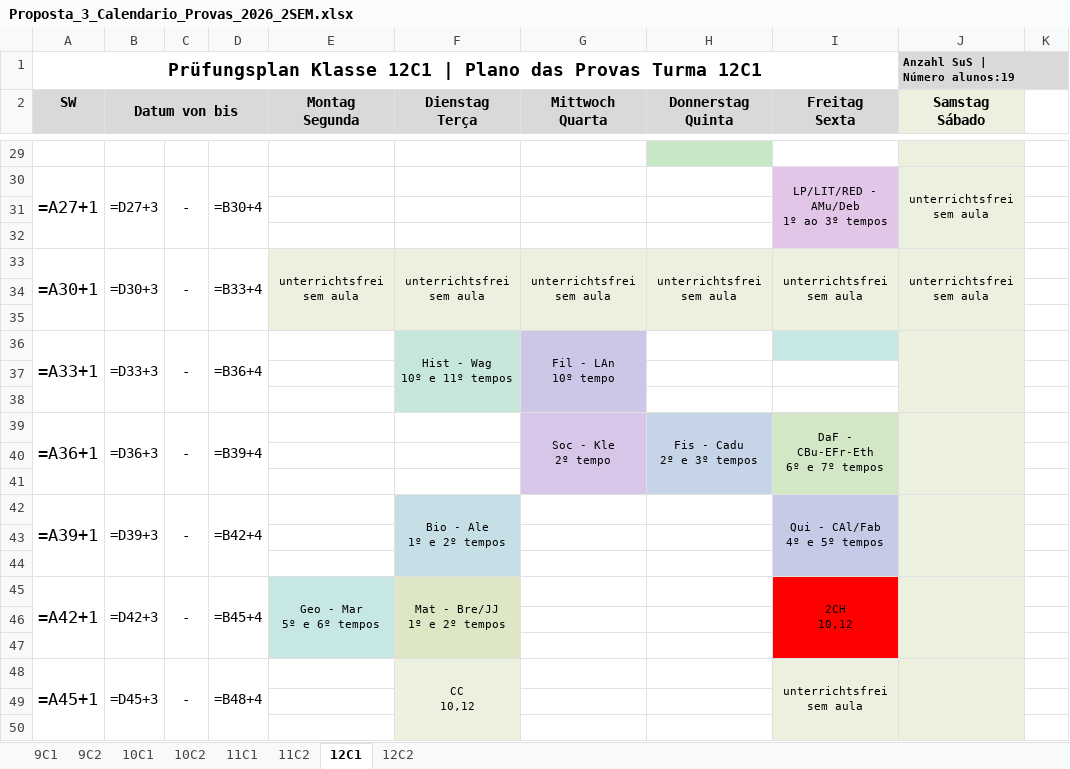
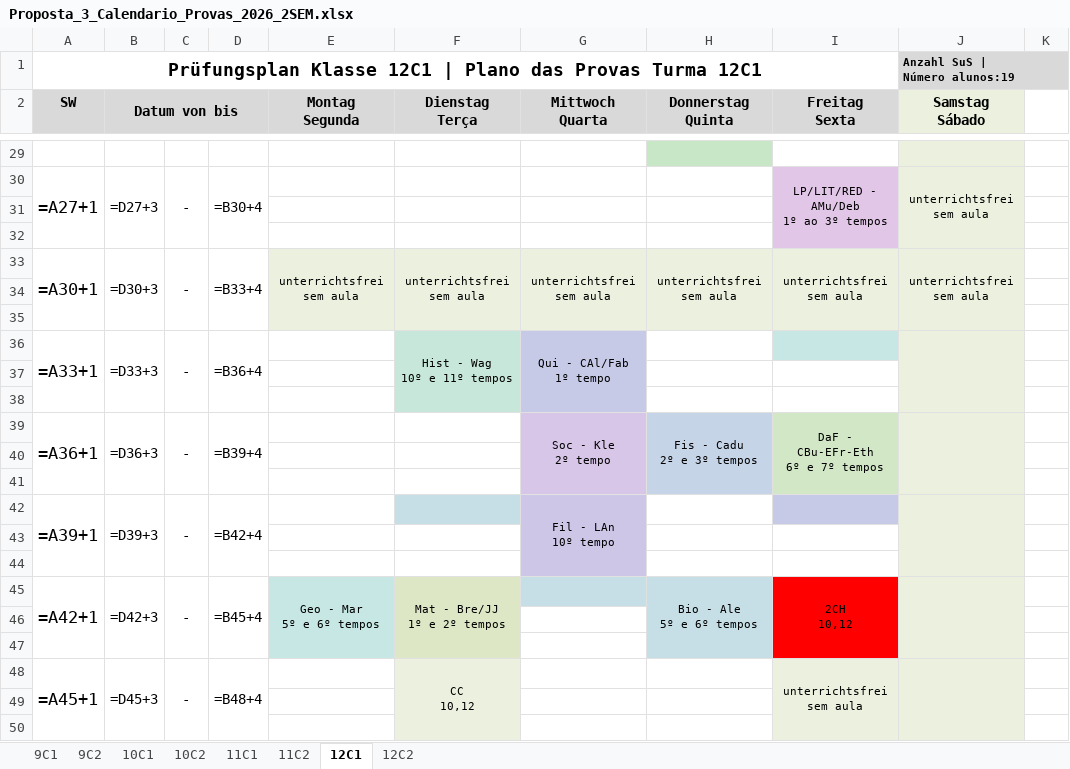
Before and after one commit to cbrener89052/calendarioprovas, an Excel workbook: Horario desenvolvido/Proposta_3_Calendario_Provas_2026_2SEM.xlsx, sheet 12C1, drawn as a sheet; only a part is shown, gaps mark what is left out; values as stored, in another font and other column widths than the file's, no borders; formulas without a stored value are shown as written; ↵ is a line break in a cell; the diff names each change by its address in the sheet, - before the commit and + after, or states it on an @@ line.

```diff
--- a/Horario desenvolvido/Proposta_3_Calendario_Provas_2026_2SEM.xlsx (sheet 12C1)
+++ b/Horario desenvolvido/Proposta_3_Calendario_Provas_2026_2SEM.xlsx (sheet 12C1)
-G36 (Mittwoch Quarta): Fil - LAn ↵ 10º tempo
+G36 (Mittwoch Quarta): Qui - CAl/Fab ↵ 1º tempo
-F42 (Dienstag Terça): Bio - Ale ↵ 1º e 2º tempos
+F42 (Dienstag Terça): (empty)
-F42:F44 merged
-G42 (Mittwoch Quarta): (empty)
+G42 (Mittwoch Quarta): Fil - LAn ↵ 10º tempo
-G42 fill: none
+G42 fill: #CDC6E7
+G42:G44 merged
-I42 (Freitag Sexta): Qui - CAl/Fab ↵ 4º e 5º tempos
+I42 (Freitag Sexta): (empty)
-I42:I44 merged
-G45:H45 fill: none
+G45:H45 fill: #C6DFE7
-H45 (Donnerstag Quinta): (empty)
+H45 (Donnerstag Quinta): Bio - Ale ↵ 5º e 6º tempos
+H45:H47 merged
```
Also changed, not shown: sheet 12C2, Horario desenvolvido/Provas_por_Professor_Proposta_3.xlsx, Horario desenvolvido/Relatorio_Tempos_Cedidos_Proposta_3.xlsx, 4 other files.
